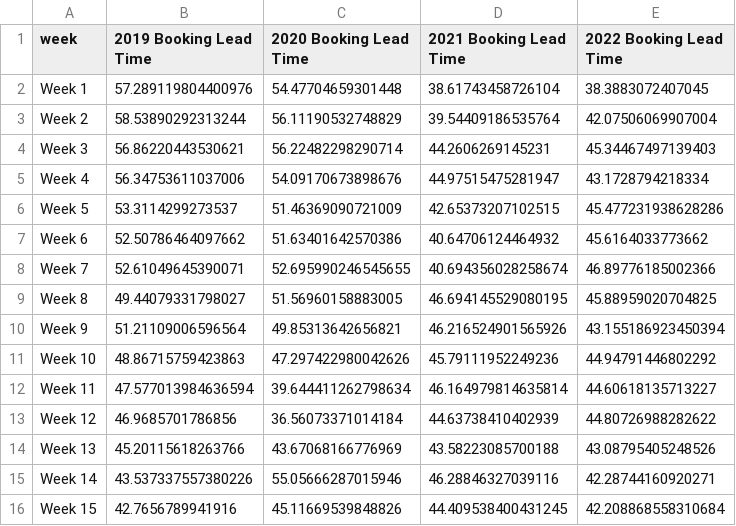
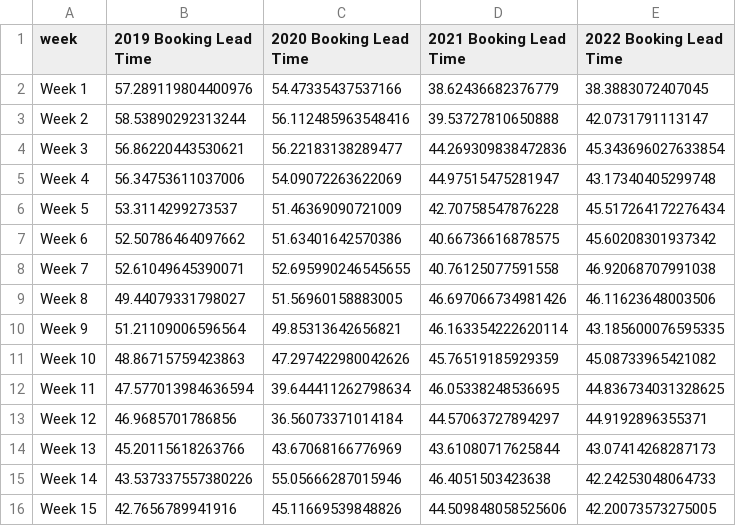
Before and after one commit to yasmine1995/marketing_tracker, a CSV file: BW.csv, drawn as a sheet; only a part is shown; the diff covers the shown part only.

```diff
--- a/BW.csv
+++ b/BW.csv
@@ -1,16 +1,16 @@
 week,2019 Booking Lead Time,2020 Booking Lead Time,2021 Booking Lead Time,2022 Booking Lead Time
-Week 1,57.289119804400976,54.47704659301448,38.61743458726104,38.3883072407045
-Week 2,58.53890292313244,56.11190532748829,39.54409186535764,42.07506069907004
-Week 3,56.86220443530621,56.22482298290714,44.2606269145231,45.34467497139403
-Week 4,56.34753611037006,54.09170673898676,44.97515475281947,43.1728794218334
-Week 5,53.3114299273537,51.46369090721009,42.65373207102515,45.477231938628286
-Week 6,52.50786464097662,51.63401642570386,40.64706124464932,45.6164033773662
-Week 7,52.61049645390071,52.695990246545655,40.694356028258674,46.89776185002366
-Week 8,49.44079331798027,51.56960158883005,46.694145529080195,45.88959020704825
-Week 9,51.21109006596564,49.85313642656821,46.216524901565926,43.155186923450394
-Week 10,48.86715759423863,47.297422980042626,45.79111952249236,44.94791446802292
-Week 11,47.577013984636594,39.644411262798634,46.164979814635814,44.60618135713227
-Week 12,46.9685701786856,36.56073371014184,44.63738410402939,44.80726988282622
-Week 13,45.20115618263766,43.67068166776969,43.58223085700188,43.08795405248526
-Week 14,43.537337557380226,55.05666287015946,46.28846327039116,42.28744160920271
-Week 15,42.7656789941916,45.11669539848826,44.409538400431245,42.208868558310684
+Week 1,57.289119804400976,54.47335437537166,38.62436682376779,38.3883072407045
+Week 2,58.53890292313244,56.112485963548416,39.53727810650888,42.0731791113147
+Week 3,56.86220443530621,56.22183138289477,44.269309838472836,45.343696027633854
+Week 4,56.34753611037006,54.09072263622069,44.97515475281947,43.17340405299748
+Week 5,53.3114299273537,51.46369090721009,42.70758547876228,45.517264172276434
+Week 6,52.50786464097662,51.63401642570386,40.66736616878575,45.60208301937342
+Week 7,52.61049645390071,52.695990246545655,40.76125077591558,46.92068707991038
+Week 8,49.44079331798027,51.56960158883005,46.697066734981426,46.11623648003506
+Week 9,51.21109006596564,49.85313642656821,46.163354222620114,43.185600076595335
+Week 10,48.86715759423863,47.297422980042626,45.76519185929359,45.08733965421082
+Week 11,47.577013984636594,39.644411262798634,46.05338248536695,44.836734031328625
+Week 12,46.9685701786856,36.56073371014184,44.57063727894297,44.9192896355371
+Week 13,45.20115618263766,43.67068166776969,43.61080717625844,43.07414268287173
+Week 14,43.537337557380226,55.05666287015946,46.4051503423638,42.24253048064733
+Week 15,42.7656789941916,45.11669539848826,44.509848058525606,42.20073573275005
```
Also changed, not shown: 54 edited cells elsewhere in this file, LOS.csv, market_type.csv, 1 other file.
